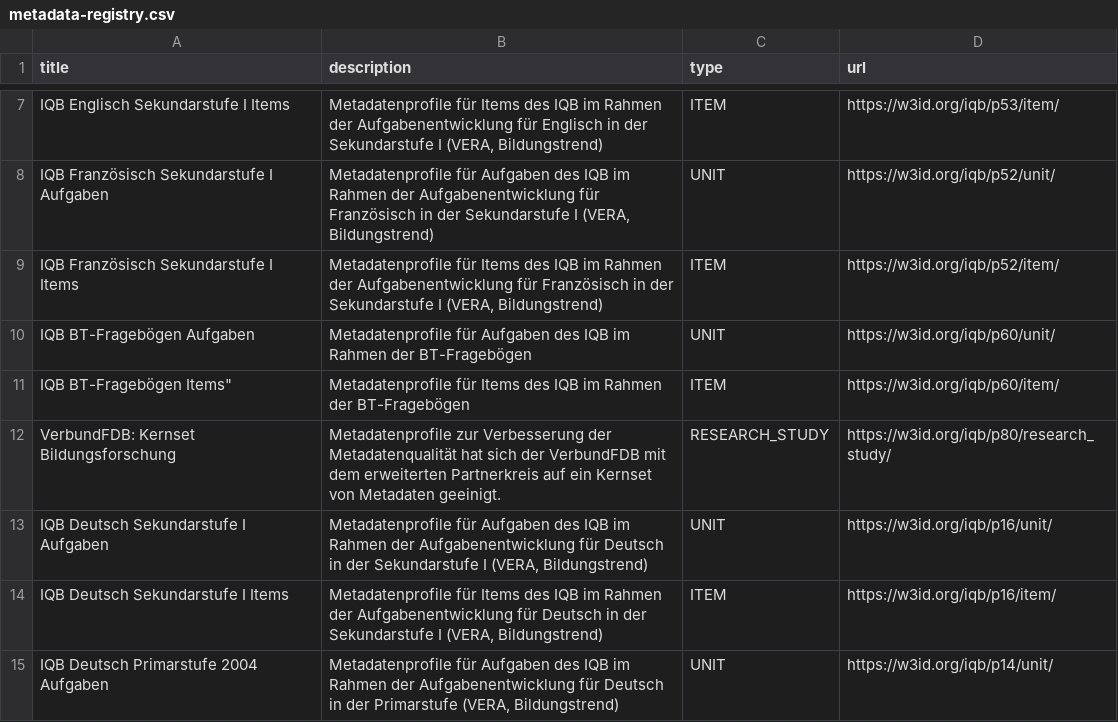
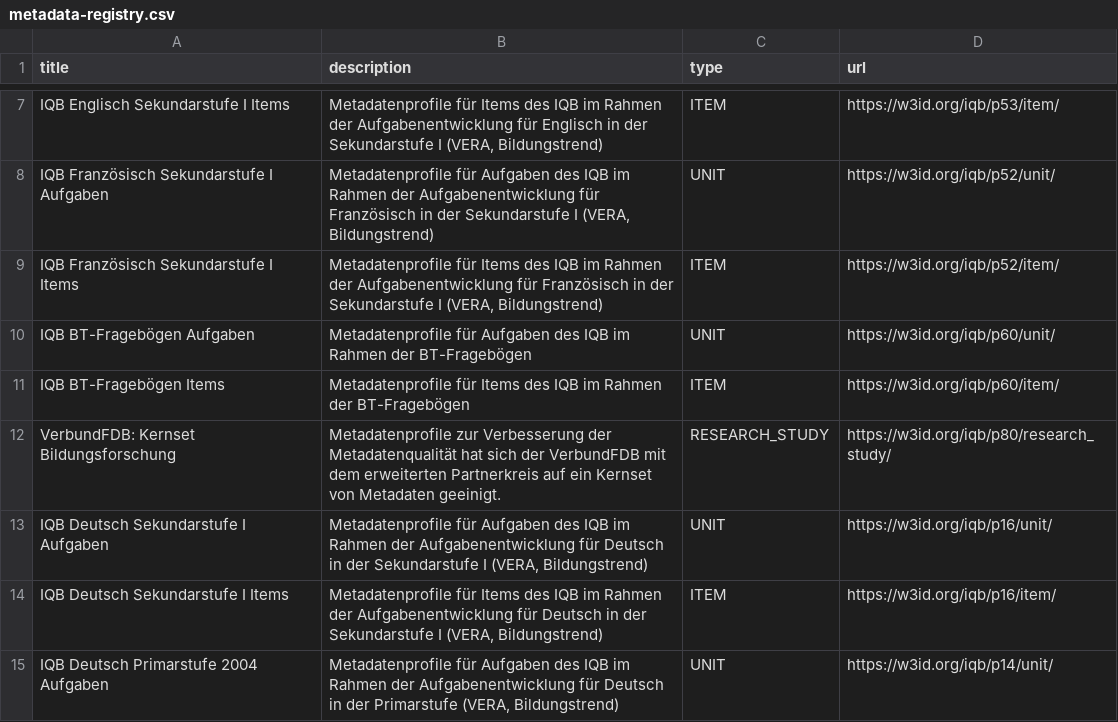
Before and after one commit to iqb-vocabs/profile-registry, a CSV file: metadata-registry.csv, drawn as a sheet; only a part is shown, gaps mark what is left out.

Commit message:
Add missing quote

```diff
--- a/metadata-registry.csv
+++ b/metadata-registry.csv
@@ -10,3 +10,3 @@ title,description,type,url
 "IQB BT-Fragebögen Aufgaben","Metadatenprofile für Aufgaben des IQB im Rahmen der BT-Fragebögen",UNIT,https://w3id.org/iqb/p60/unit/
-IQB BT-Fragebögen Items","Metadatenprofile für Items des IQB im Rahmen der BT-Fragebögen",ITEM,https://w3id.org/iqb/p60/item/
+"IQB BT-Fragebögen Items","Metadatenprofile für Items des IQB im Rahmen der BT-Fragebögen",ITEM,https://w3id.org/iqb/p60/item/
 "VerbundFDB: Kernset Bildungsforschung","Metadatenprofile zur Verbesserung der Metadatenqualität hat sich der VerbundFDB mit dem erweiterten Partnerkreis auf ein Kernset von Metadaten geeinigt.",RESEARCH_STUDY,https://w3id.org/iqb/p80/research_study/
```
